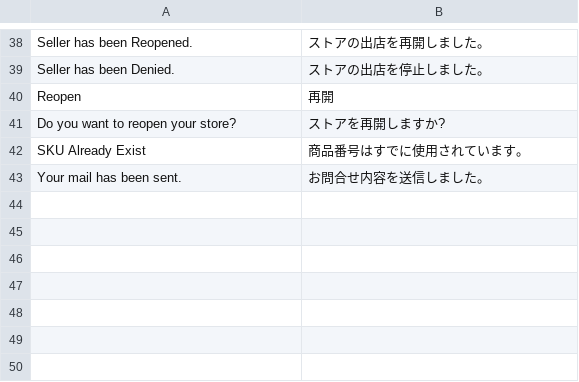
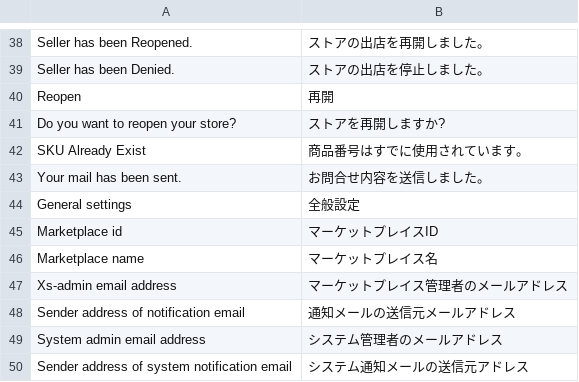
Before and after one commit to mguyenminh99/mirror-project, a CSV file: app/code/Mpx/Marketplace/i18n/ja_JP.csv, drawn as a sheet; only a part is shown, gaps mark what is left out.

Commit message:
#547 Add marketplace information on admin config menu

```diff
--- a/app/code/Mpx/Marketplace/i18n/ja_JP.csv
+++ b/app/code/Mpx/Marketplace/i18n/ja_JP.csv
@@ -43 +43,8 @@
 "Your mail has been sent.","お問合せ内容を送信しました。"
+"General settings","全般設定"
+"Marketplace id","マーケットプレイスID"
+"Marketplace name","マーケットプレイス名"
+"Xs-admin email address","マーケットプレイス管理者のメールアドレス"
+"Sender address of notification email","通知メールの送信元メールアドレス"
+"System admin email address","システム管理者のメールアドレス"
+"Sender address of system notification email","システム通知メールの送信元アドレス"
```
Also changed, not shown: 1 other file.
